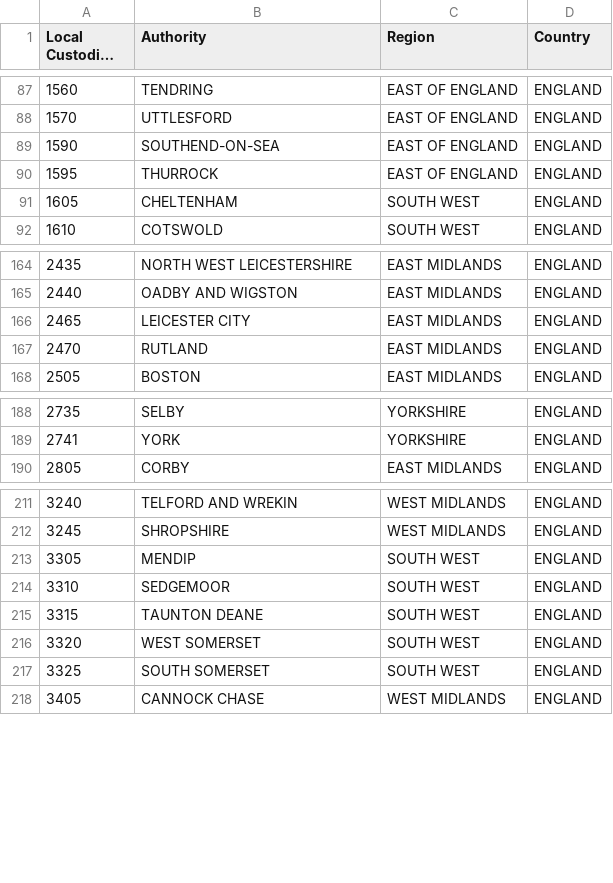
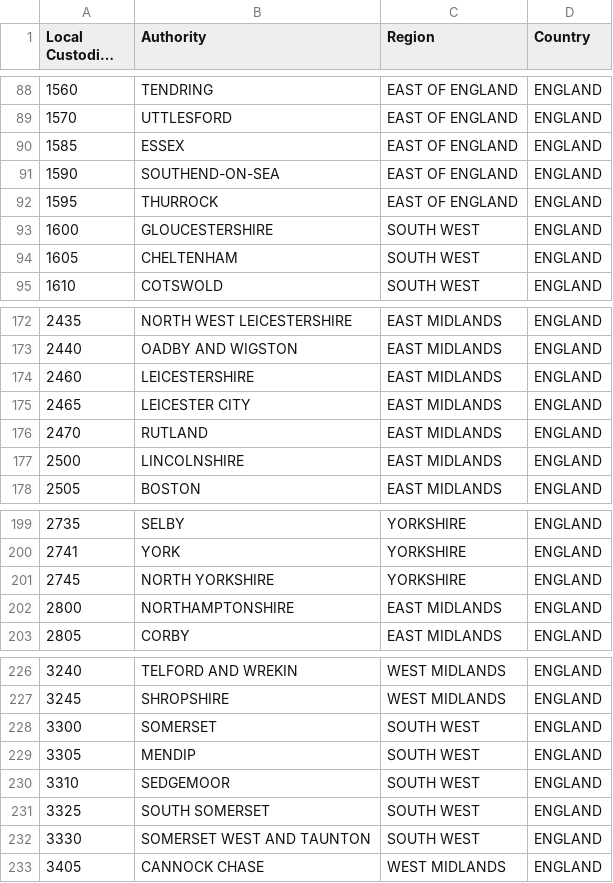
Before and after one commit to hmrc/address-lookup, a CSV file: conf/data/local_custodian_table.csv, drawn as a sheet; only a part is shown, gaps mark what is left out; long unchanged cells end in …; removed rows and columns are numbered as before the commit, all else as after; the diff covers the shown part only; the diff names each change by its address in the sheet, - before the commit and + after, or states it on an @@ line.

```diff
--- a/conf/data/local_custodian_table.csv
+++ b/conf/data/local_custodian_table.csv
+row 90: 1585 | ESSEX | EAST OF ENGLAND | ENGLAND
+row 93: 1600 | GLOUCESTERSHIRE | SOUTH WEST | ENGLAND
+row 174: 2460 | LEICESTERSHIRE | EAST MIDLANDS | ENGLAND
+row 177: 2500 | LINCOLNSHIRE | EAST MIDLANDS | ENGLAND
+row 201: 2745 | NORTH YORKSHIRE | YORKSHIRE | ENGLAND
+row 202: 2800 | NORTHAMPTONSHIRE | EAST MIDLANDS | ENGLAND
+row 228: 3300 | SOMERSET | SOUTH WEST | ENGLAND
-row 215: 3315 | TAUNTON DEANE | SOUTH WEST | ENGLAND
-row 216: 3320 | WEST SOMERSET | SOUTH WEST | ENGLAND
+row 232: 3330 | SOMERSET WEST AND TAUNTON | SOUTH WEST | ENGLAND
```
Also changed, not shown: 20 added rows, 9 removed rows and 9 edited cells elsewhere in this file, conf/data/islands_local_custodian_table.csv, 1 other file.
